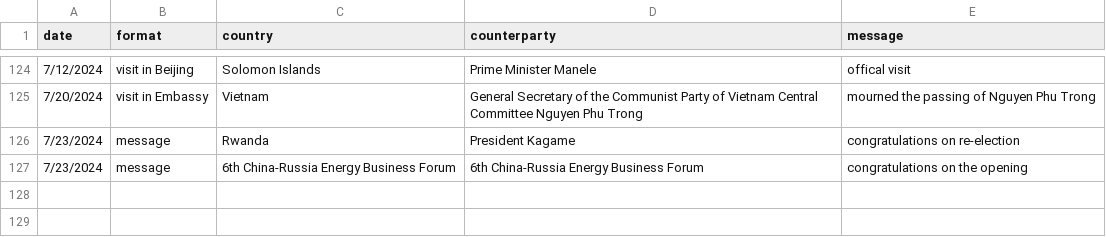
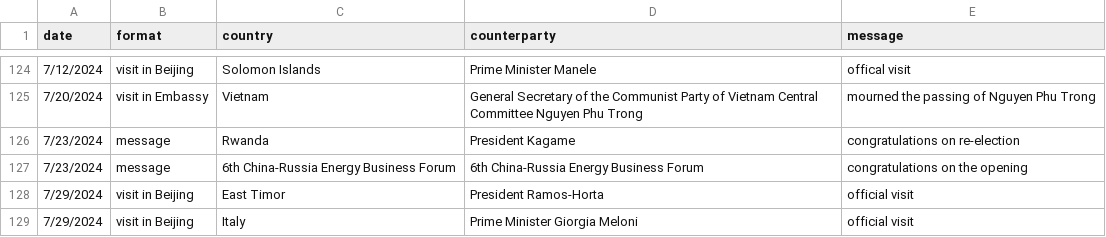
Before and after one commit to boshishuoshuo/boshishuoshuo.github.io, a CSV file: _data/diplomatic_activities.csv, drawn as a sheet; only a part is shown, gaps mark what is left out.

Commit message:
Update diplomatic activities 2024/7/29

```diff
--- a/_data/diplomatic_activities.csv
+++ b/_data/diplomatic_activities.csv
@@ -127 +127,3 @@ date,format,country,counterparty,message
 7/23/2024,message,6th China-Russia Energy Business Forum,6th China-Russia Energy Business Forum,congratulations on the opening
+7/29/2024,visit in Beijing,East Timor,President Ramos-Horta,official visit
+7/29/2024,visit in Beijing,Italy,Prime Minister Giorgia Meloni,official visit
```
